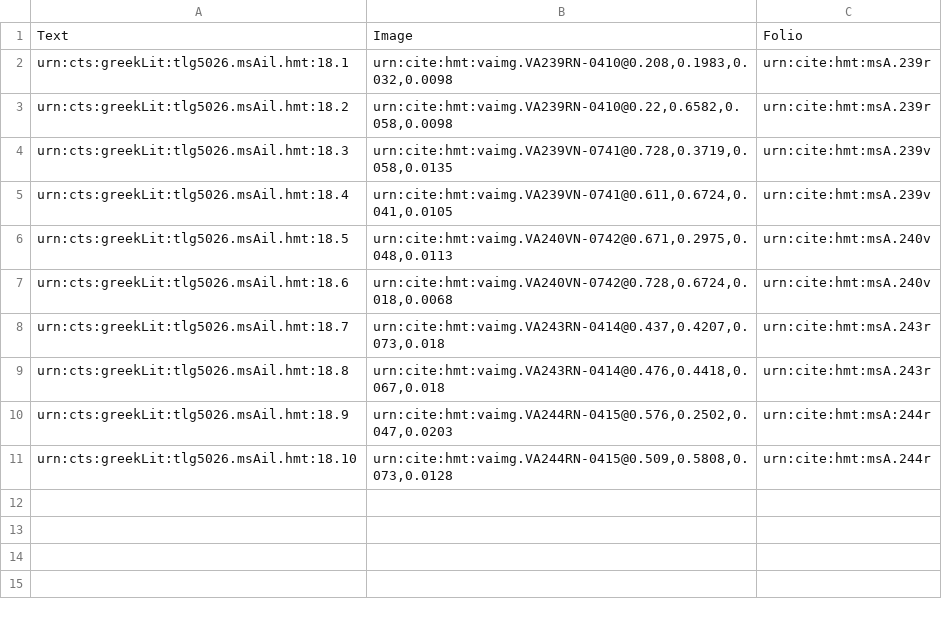
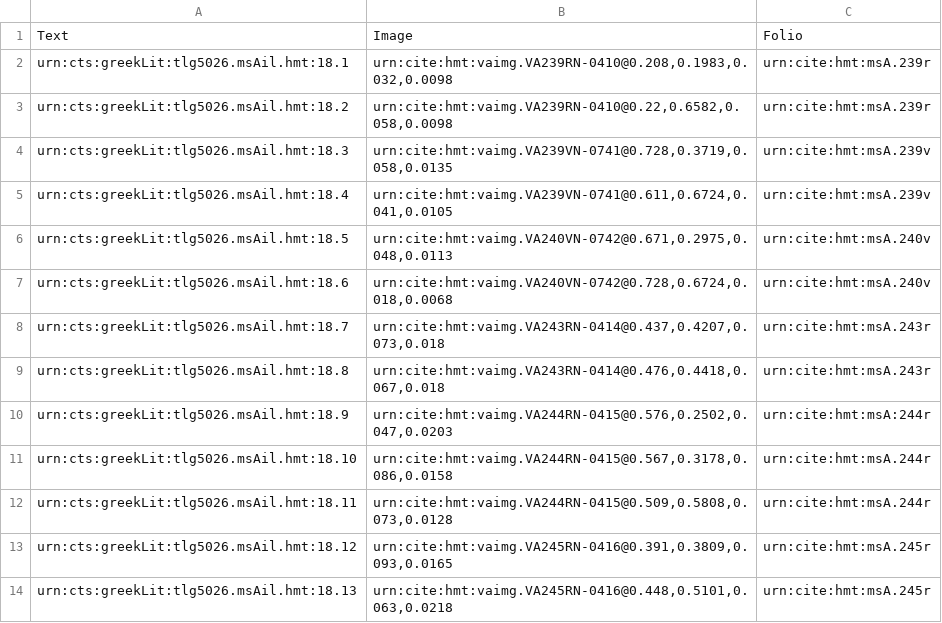
Before and after one commit to hmteditors/closed-hc-il18, a CSV file: venA/collections/venA-interlinear.csv, drawn as a sheet.

Commit message:
Update venA-interlinear.csv

```diff
--- a/venA/collections/venA-interlinear.csv
+++ b/venA/collections/venA-interlinear.csv
@@ -10,2 +10,5 @@ urn:cts:greekLit:tlg5026.msAil.hmt:18.8,"urn:cite:hmt:vaimg.VA243RN-0414@0.476,0
 urn:cts:greekLit:tlg5026.msAil.hmt:18.9,"urn:cite:hmt:vaimg.VA244RN-0415@0.576,0.2502,0.047,0.0203",urn:cite:hmt:msA:244r
-urn:cts:greekLit:tlg5026.msAil.hmt:18.10,"urn:cite:hmt:vaimg.VA244RN-0415@0.509,0.5808,0.073,0.0128",urn:cite:hmt:msA.244r
+urn:cts:greekLit:tlg5026.msAil.hmt:18.10,"urn:cite:hmt:vaimg.VA244RN-0415@0.567,0.3178,0.086,0.0158",urn:cite:hmt:msA.244r
+urn:cts:greekLit:tlg5026.msAil.hmt:18.11,"urn:cite:hmt:vaimg.VA244RN-0415@0.509,0.5808,0.073,0.0128",urn:cite:hmt:msA.244r
+urn:cts:greekLit:tlg5026.msAil.hmt:18.12,"urn:cite:hmt:vaimg.VA245RN-0416@0.391,0.3809,0.093,0.0165",urn:cite:hmt:msA.245r
+urn:cts:greekLit:tlg5026.msAil.hmt:18.13,"urn:cite:hmt:vaimg.VA245RN-0416@0.448,0.5101,0.063,0.0218",urn:cite:hmt:msA.245r
```
